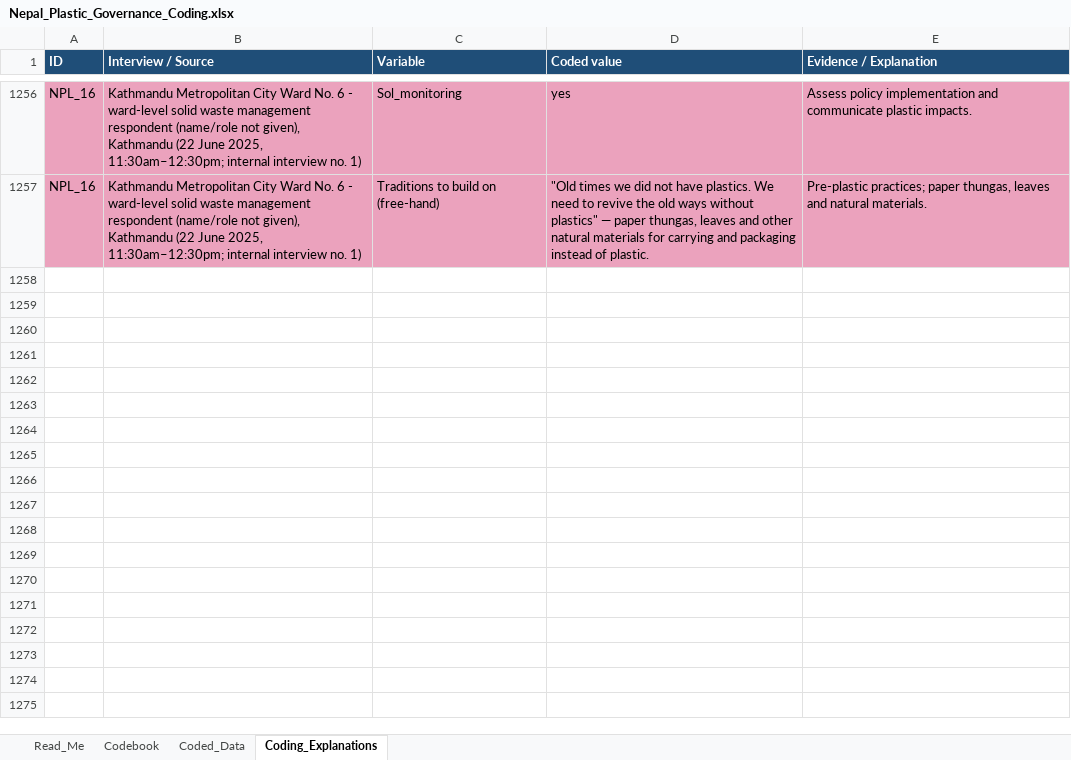
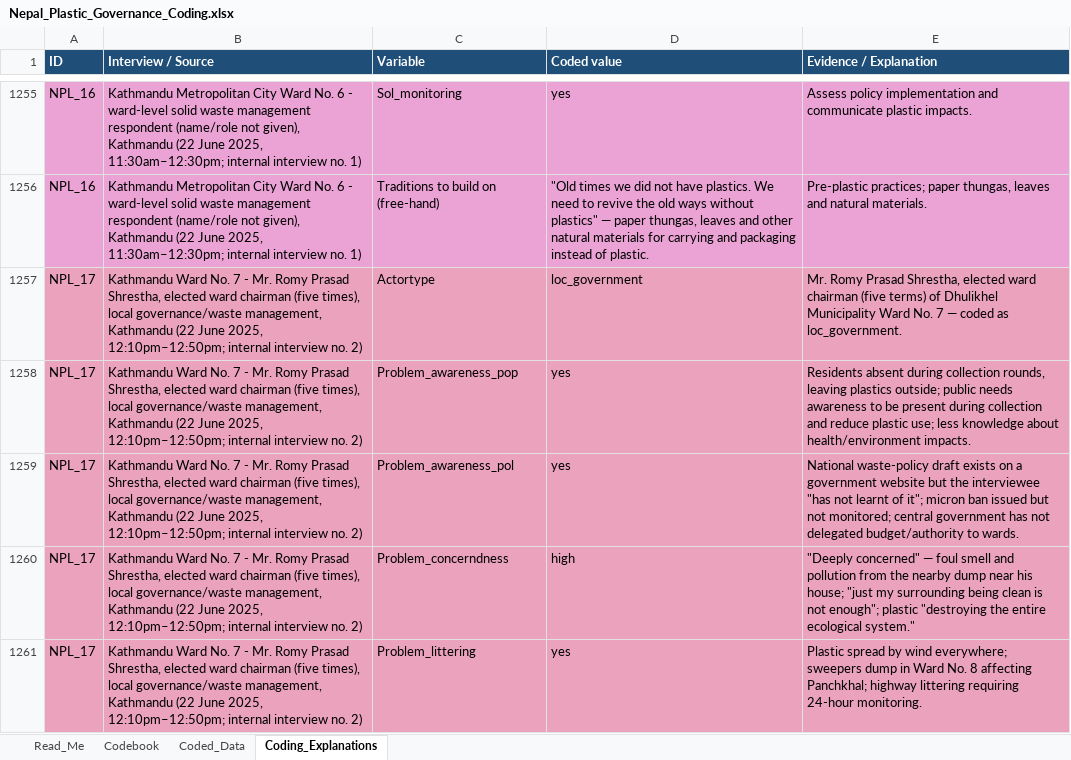
Before and after one commit to shivrain/Thinkswiss, an Excel workbook: nepal_plastic_coding/Nepal_Plastic_Governance_Coding.xlsx, sheet Coding_Explanations, drawn as a sheet; only a part is shown, gaps mark what is left out; values as stored, in another font and other column widths than the file's, no borders; the diff covers the shown part only; the diff names each change by its address in the sheet, - before the commit and + after, or states it on an @@ line.

```diff
--- a/nepal_plastic_coding/Nepal_Plastic_Governance_Coding.xlsx (sheet Coding_Explanations)
+++ b/nepal_plastic_coding/Nepal_Plastic_Governance_Coding.xlsx (sheet Coding_Explanations)
+row 1257: NPL_17 | Kathmandu Ward No. 7 - Mr. Romy Prasad Shrestha, elected ward chairman (five times), local governance/waste management, Kathmandu (22 June 2025, 12:10pm–12:50pm; internal interview no. 2) | Actortype | loc_government | Mr. Romy Prasad Shrestha, elected ward chairman (five terms) of Dhulikhel Municipality Ward No. 7 — coded as loc_government.
+row 1258: NPL_17 | Kathmandu Ward No. 7 - Mr. Romy Prasad Shrestha, elected ward chairman (five times), local governance/waste management, Kathmandu (22 June 2025, 12:10pm–12:50pm; internal interview no. 2) | Problem_awareness_pop | yes | Residents absent during collection rounds, leaving plastics outside; public needs awareness to be present during collection and reduce plastic use; less knowledge about health/environment impacts.
+row 1259: NPL_17 | Kathmandu Ward No. 7 - Mr. Romy Prasad Shrestha, elected ward chairman (five times), local governance/waste management, Kathmandu (22 June 2025, 12:10pm–12:50pm; internal interview no. 2) | Problem_awareness_pol | yes | National waste-policy draft exists on a government website but the interviewee "has not learnt of it"; micron ban issued but not monitored; central government has not delegated budget/authority to wards.
+row 1260: NPL_17 | Kathmandu Ward No. 7 - Mr. Romy Prasad Shrestha, elected ward chairman (five times), local governance/waste management, Kathmandu (22 June 2025, 12:10pm–12:50pm; internal interview no. 2) | Problem_concerndness | high | "Deeply concerned" — foul smell and pollution from the nearby dump near his house; "just my surrounding being clean is not enough"; plastic "destroying the entire ecological system."
+row 1261: NPL_17 | Kathmandu Ward No. 7 - Mr. Romy Prasad Shrestha, elected ward chairman (five times), local governance/waste management, Kathmandu (22 June 2025, 12:10pm–12:50pm; internal interview no. 2) | Problem_littering | yes | Plastic spread by wind everywhere; sweepers dump in Ward No. 8 affecting Panchkhal; highway littering requiring 24-hour monitoring.
```
Also changed, not shown: other rows of this sheet, sheet Coded_Data, sheet Read_Me, 1 other file.
